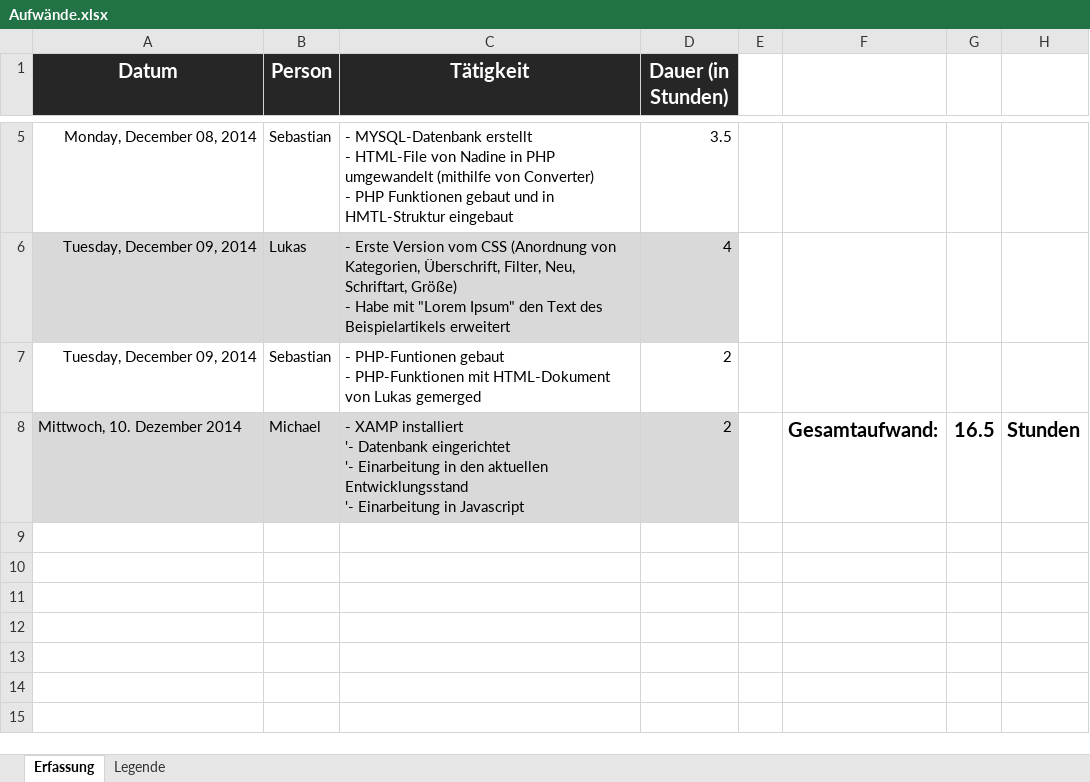
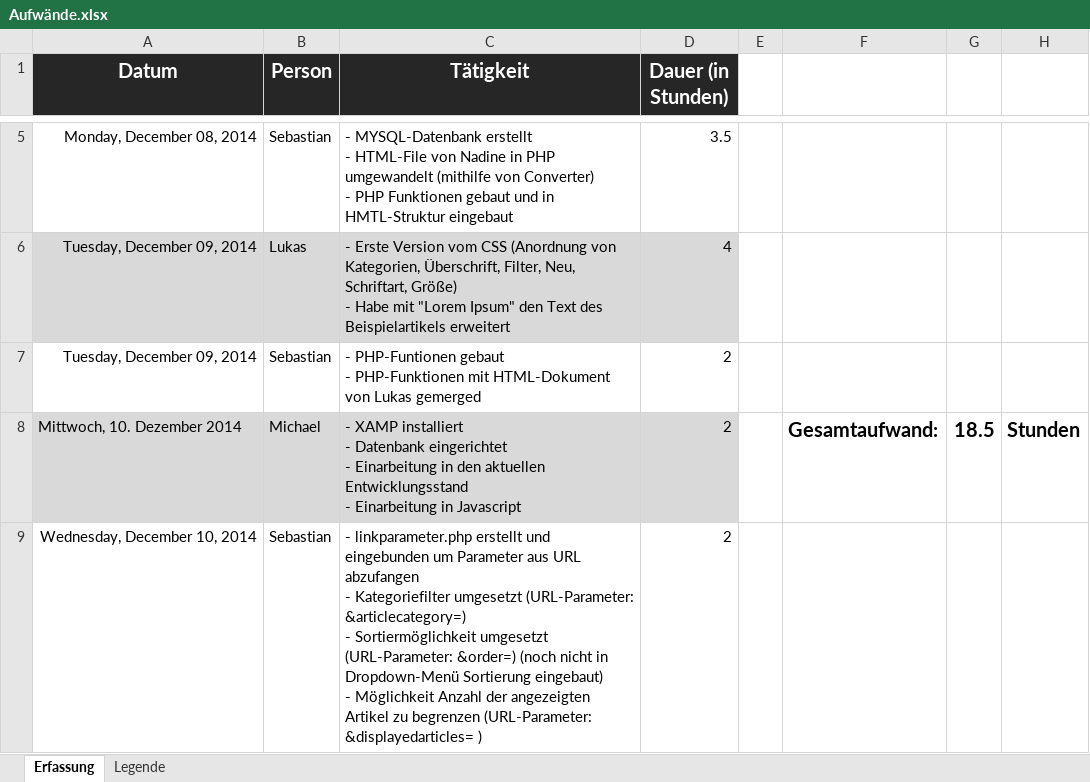
Before and after one commit to MrXXX92/EssentialBlog, an Excel workbook: Notizen/Aufwände.xlsx, sheet Erfassung, drawn as a sheet; only a part is shown, gaps mark what is left out; values as stored, in another font and other column widths than the file's, no borders; ↵ is a line break in a cell; the diff names each change by its address in the sheet, - before the commit and + after, or states it on an @@ line.

Commit message:
Aufwände.xls aktualisiert

```diff
--- a/Notizen/Aufwände.xlsx (sheet Erfassung)
+++ b/Notizen/Aufwände.xlsx (sheet Erfassung)
-C8 (Tätigkeit): …XAMP installiert ↵ '- Datenbank eingerichtet ↵ '- Einarbeitung in den aktuellen Entwicklungsstand ↵ '- Einarbeitung in…
+C8 (Tätigkeit): …XAMP installiert ↵ - Datenbank eingerichtet ↵ - Einarbeitung in den aktuellen Entwicklungsstand ↵ - Einarbeitung in…
-G8: 16.5
+G8: 18.5
+row 9: Wednesday, December 10, 2014 | Sebastian | - linkparameter.php erstellt und eingebunden um Parameter aus URL abzufangen ↵ - Kategoriefilter umgesetzt (URL-Parameter: &articlecategory=) ↵ - Sortiermöglichkeit umgesetzt (URL-Parameter: &order=) (noch nicht in Dropdown-Menü Sortierung eingebaut) ↵ - Möglichkeit Anzahl der angezeigten Artikel zu begrenzen (URL-Parameter: &displayedarticles= ) | 2
```
